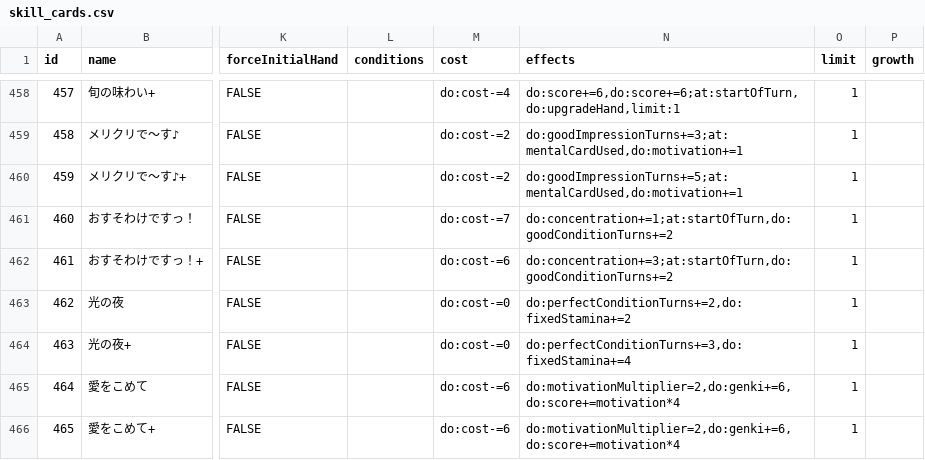
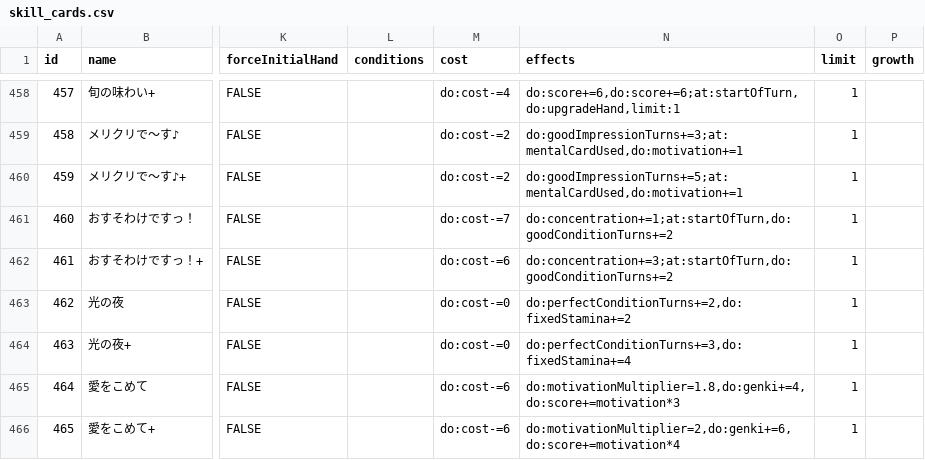
Before and after one commit to surisuririsu/gakumas-data, a CSV file: csv/skill_cards.csv, drawn as a sheet; only a part is shown, gaps mark what is left out; the diff names each change by its address in the sheet, - before the commit and + after, or states it on an @@ line.

```diff
--- a/csv/skill_cards.csv
+++ b/csv/skill_cards.csv
-N465 (effects): do:motivationMultiplier=2,do:genki+=6,do:score+=motivation*4
+N465 (effects): do:motivationMultiplier=1.8,do:genki+=4,do:score+=motivation*3
```
Also changed, not shown: csv/p_items.csv, 15 other files.
